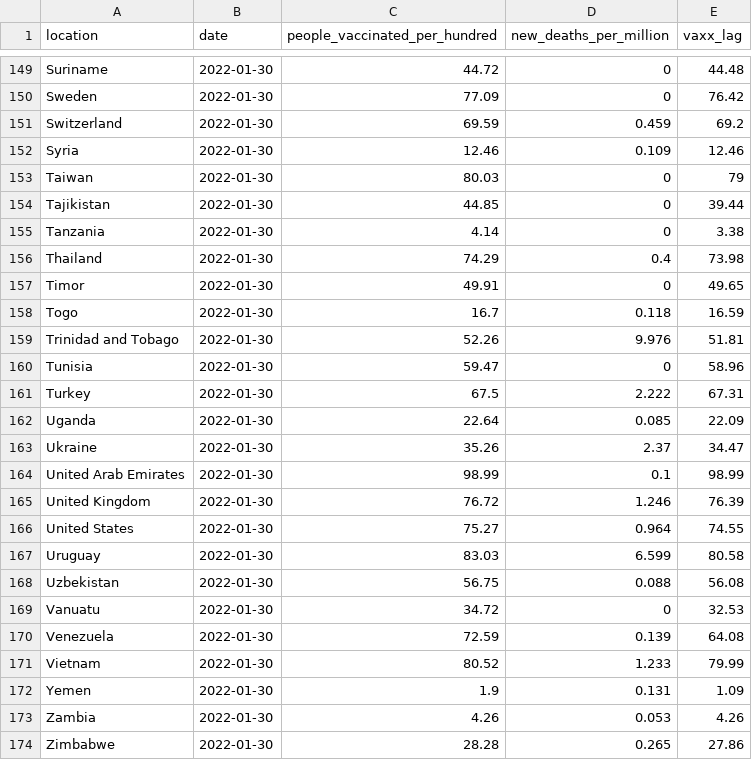
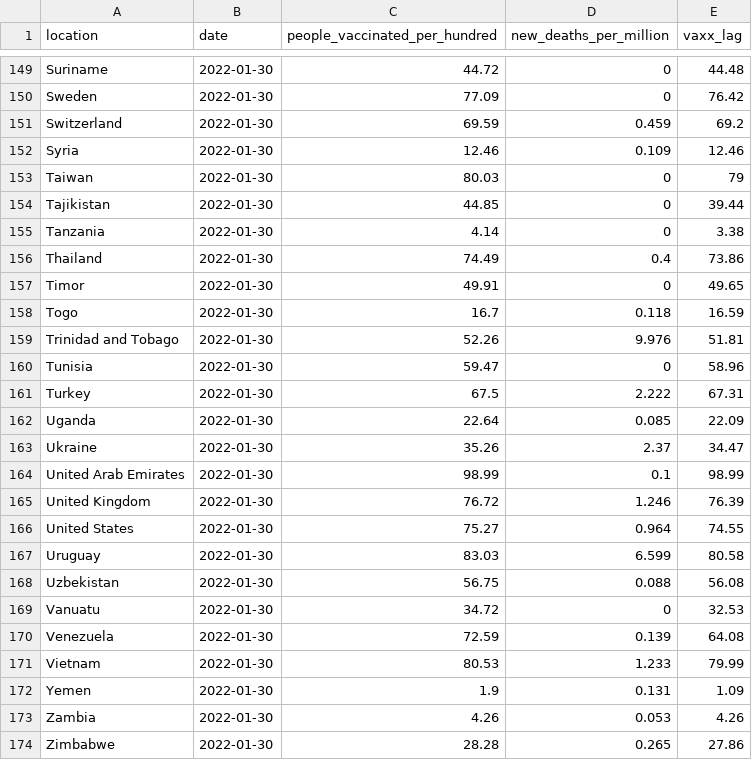
Before and after one commit to pixgarden/scrape-automation, a CSV file: policy_vaxx.csv, drawn as a sheet; only a part is shown, gaps mark what is left out.

```diff
--- a/policy_vaxx.csv
+++ b/policy_vaxx.csv
@@ -155,3 +155,3 @@ Tajikistan,2022-01-30,44.85,0,39.44
 Tanzania,2022-01-30,4.14,0,3.38
-Thailand,2022-01-30,74.29,0.4,73.98
+Thailand,2022-01-30,74.49,0.4,73.86
 Timor,2022-01-30,49.91,0,49.65
@@ -170,3 +170,3 @@ Vanuatu,2022-01-30,34.72,0,32.53
 Venezuela,2022-01-30,72.59,0.139,64.08
-Vietnam,2022-01-30,80.52,1.233,79.99
+Vietnam,2022-01-30,80.53,1.233,79.99
 Yemen,2022-01-30,1.9,0.131,1.09
```
Also changed, not shown: third_doses.csv, 1 other file.
